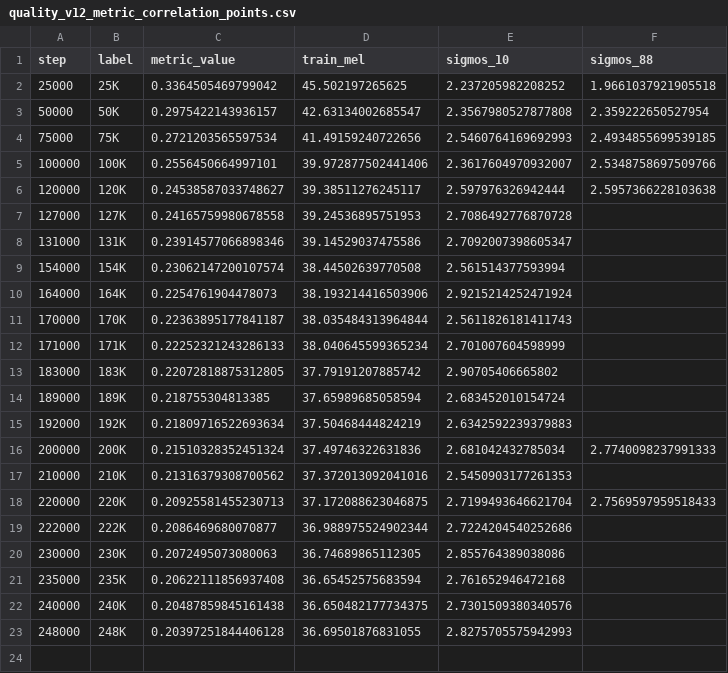
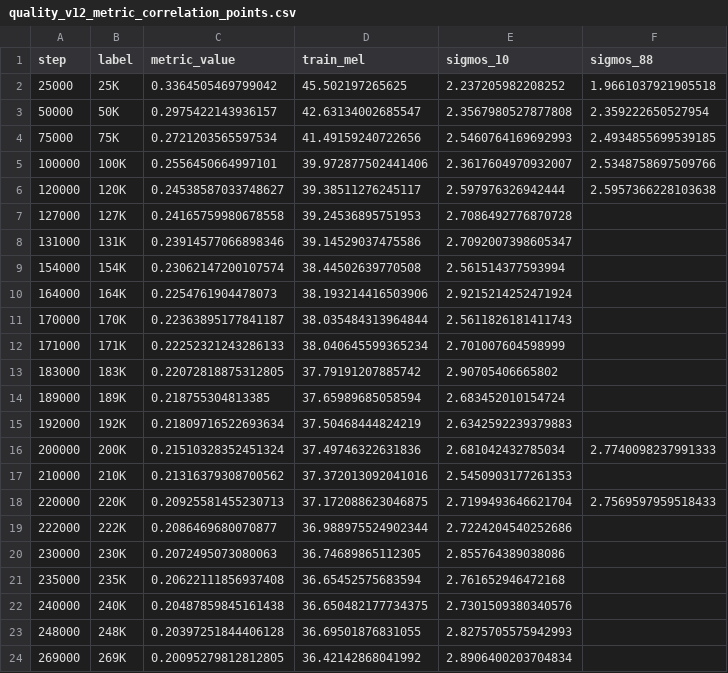
Before and after one commit to robinhad/ukrainian-tts, a CSV file: training/reports/quality_v12_metric_correlation_points.csv, drawn as a sheet.

```diff
--- a/training/reports/quality_v12_metric_correlation_points.csv
+++ b/training/reports/quality_v12_metric_correlation_points.csv
@@ -23 +23,2 @@ step,label,metric_value,train_mel,sigmos_10,sigmos_88
 248000,248K,0.20397251844406128,36.69501876831055,2.8275705575942993,
+269000,269K,0.20095279812812805,36.42142868041992,2.8906400203704834,
```
Also changed, not shown: training/reports/quality_v12_metric_correlation_rankings.csv, 8 other files.
